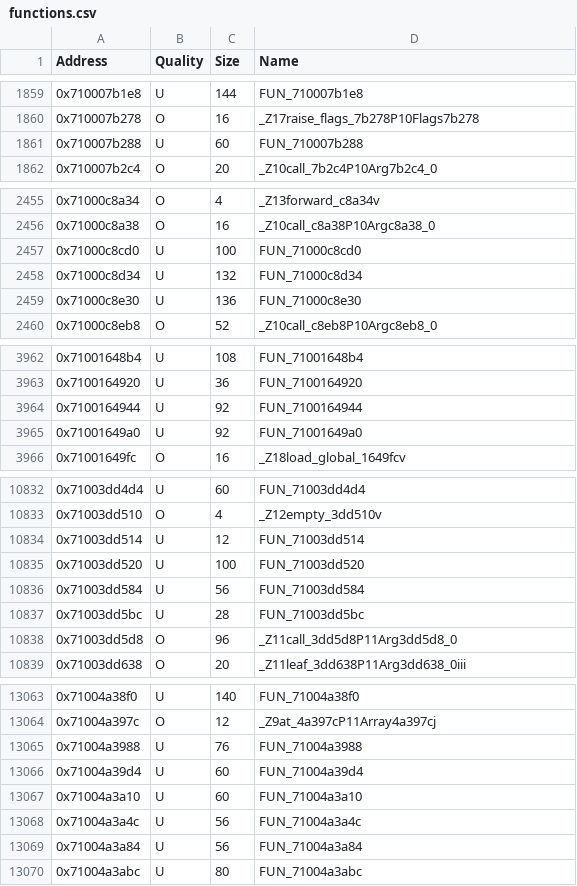
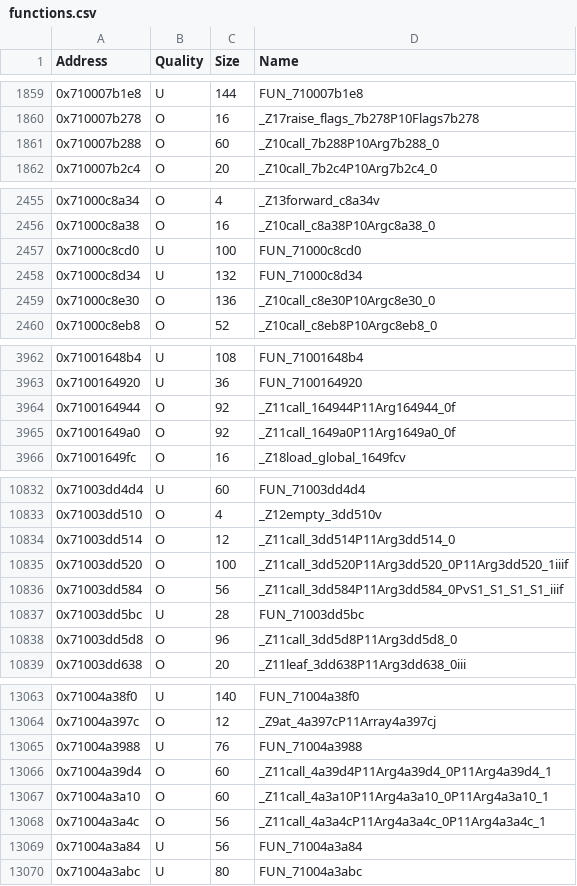
Before and after one commit to MusohSlop/HWDE-decomp, a CSV file: data/functions.csv, drawn as a sheet; only a part is shown, gaps mark what is left out; the diff covers the shown part only.

```diff
--- a/data/functions.csv
+++ b/data/functions.csv
@@ -1860,3 +1860,3 @@ Address,Quality,Size,Name
 0x710007b278,O,16,_Z17raise_flags_7b278P10Flags7b278
-0x710007b288,U,60,FUN_710007b288
+0x710007b288,O,60,_Z10call_7b288P10Arg7b288_0
 0x710007b2c4,O,20,_Z10call_7b2c4P10Arg7b2c4_0
@@ -2458,3 +2458,3 @@ Address,Quality,Size,Name
 0x71000c8d34,U,132,FUN_71000c8d34
-0x71000c8e30,U,136,FUN_71000c8e30
+0x71000c8e30,O,136,_Z10call_c8e30P10Argc8e30_0
 0x71000c8eb8,O,52,_Z10call_c8eb8P10Argc8eb8_0
@@ -3963,4 +3963,4 @@ Address,Quality,Size,Name
 0x7100164920,U,36,FUN_7100164920
-0x7100164944,U,92,FUN_7100164944
-0x71001649a0,U,92,FUN_71001649a0
+0x7100164944,O,92,_Z11call_164944P11Arg164944_0f
+0x71001649a0,O,92,_Z11call_1649a0P11Arg1649a0_0f
 0x71001649fc,O,16,_Z18load_global_1649fcv
@@ -10833,5 +10833,5 @@ Address,Quality,Size,Name
 0x71003dd510,O,4,_Z12empty_3dd510v
-0x71003dd514,U,12,FUN_71003dd514
-0x71003dd520,U,100,FUN_71003dd520
-0x71003dd584,U,56,FUN_71003dd584
+0x71003dd514,O,12,_Z11call_3dd514P11Arg3dd514_0
+0x71003dd520,O,100,_Z11call_3dd520P11Arg3dd520_0P11Arg3dd520_1iiif
+0x71003dd584,O,56,_Z11call_3dd584P11Arg3dd584_0PvS1_S1_S1_S1_iiif
 0x71003dd5bc,U,28,FUN_71003dd5bc
@@ -13065,5 +13065,5 @@ Address,Quality,Size,Name
 0x71004a3988,U,76,FUN_71004a3988
-0x71004a39d4,U,60,FUN_71004a39d4
-0x71004a3a10,U,60,FUN_71004a3a10
-0x71004a3a4c,U,56,FUN_71004a3a4c
+0x71004a39d4,O,60,_Z11call_4a39d4P11Arg4a39d4_0P11Arg4a39d4_1
+0x71004a3a10,O,60,_Z11call_4a3a10P11Arg4a3a10_0P11Arg4a3a10_1
+0x71004a3a4c,O,56,_Z11call_4a3a4cP11Arg4a3a4c_0P11Arg4a3a4c_1
 0x71004a3a84,U,56,FUN_71004a3a84
```
Also changed, not shown: 8 edited cells elsewhere in this file, 5 other files.
